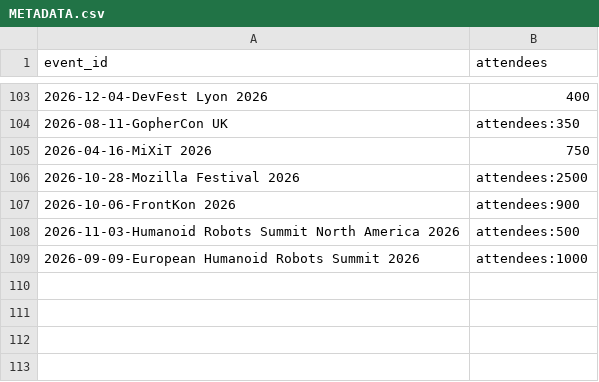
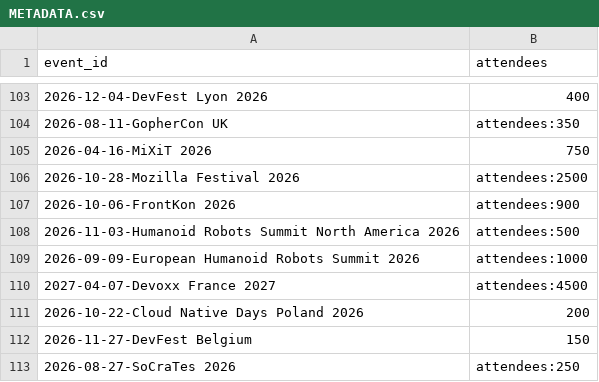
Before and after one commit to scraly/developers-conferences-agenda, a CSV file: METADATA.csv, drawn as a sheet; only a part is shown, gaps mark what is left out.

```diff
--- a/METADATA.csv
+++ b/METADATA.csv
@@ -109 +109,5 @@ event_id,attendees
 2026-09-09-European Humanoid Robots Summit 2026,attendees:1000
+2027-04-07-Devoxx France 2027,attendees:4500
+2026-10-22-Cloud Native Days Poland 2026,200
+2026-11-27-DevFest Belgium,150
+2026-08-27-SoCraTes 2026,attendees:250
```
Also changed, not shown: 1 other file.
